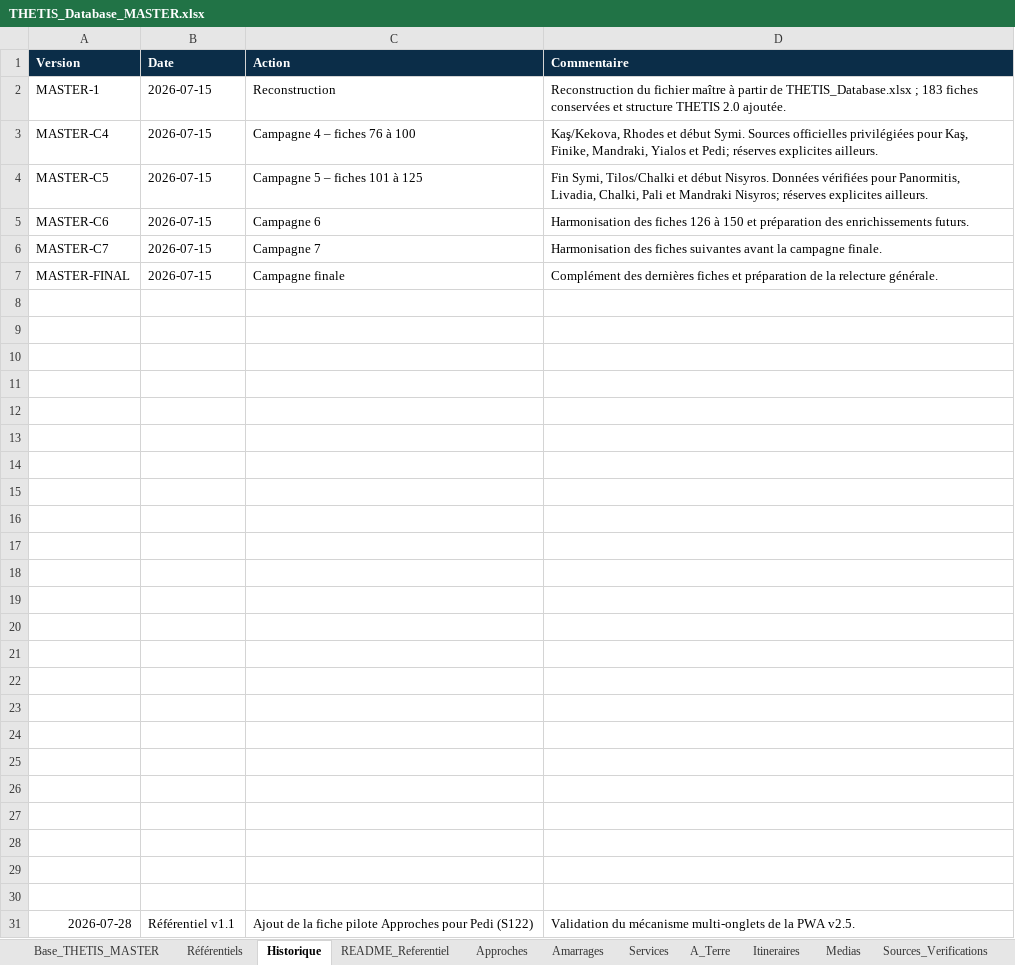
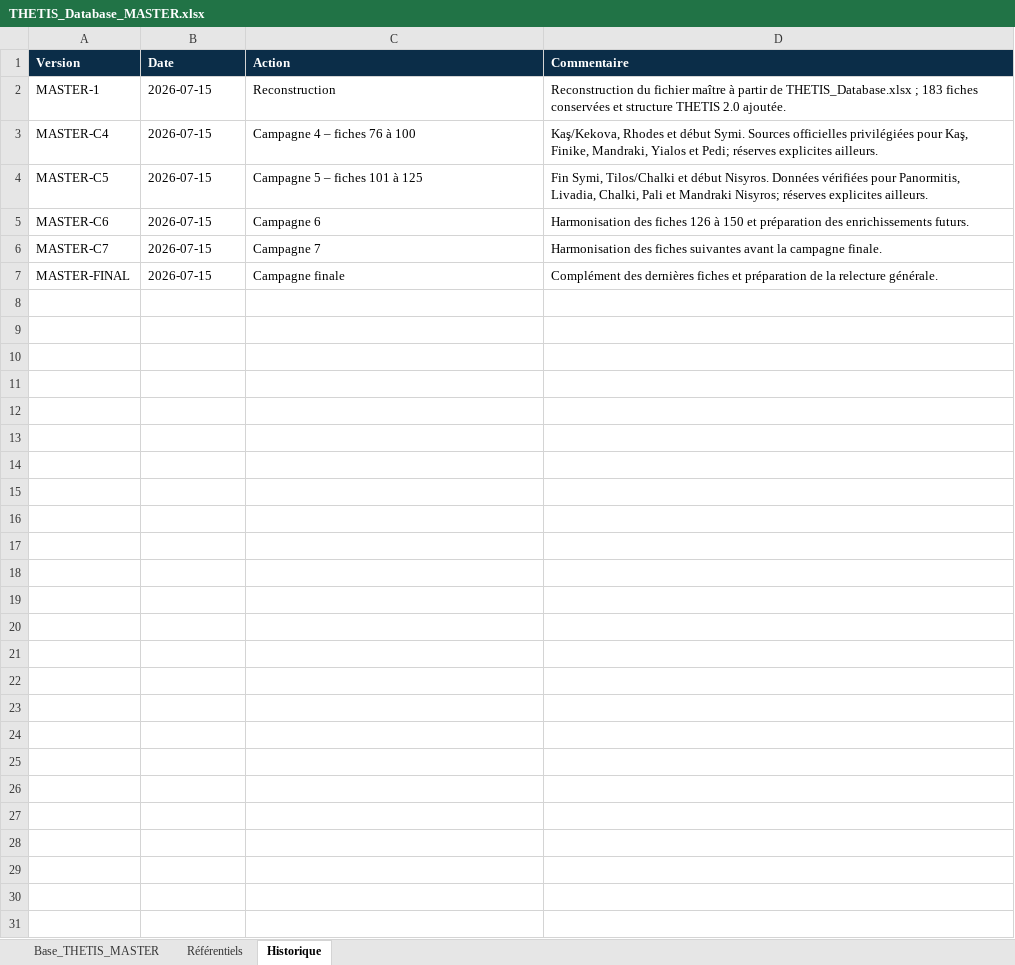
Before and after one commit to Thetis-Sailing/thetis-cruising-guide-v220, an Excel workbook: database/THETIS_Database_MASTER.xlsx, sheet Historique, drawn as a sheet; values as stored, in another font and other column widths than the file's, no borders; the diff names each change by its address in the sheet, - before the commit and + after, or states it on an @@ line.

```diff
--- a/database/THETIS_Database_MASTER.xlsx (sheet Historique)
+++ b/database/THETIS_Database_MASTER.xlsx (sheet Historique)
-sheet tab: README_Referentiel
-sheet tab: Approches
-sheet tab: Amarrages
-sheet tab: Services
-sheet tab: A_Terre
-sheet tab: Itineraires
-sheet tab: Medias
-sheet tab: Sources_Verifications
-row 8: (empty)
-row 9: (empty)
-row 10: (empty)
-row 11: (empty)
-row 12: (empty)
-row 13: (empty)
-row 14: (empty)
-row 15: (empty)
-row 16: (empty)
-row 17: (empty)
-row 18: (empty)
-row 19: (empty)
-row 20: (empty)
-row 21: (empty)
-row 22: (empty)
-row 23: (empty)
-row 24: (empty)
-row 25: (empty)
-row 26: (empty)
-row 27: (empty)
-row 28: (empty)
-row 29: (empty)
-row 30: (empty)
-row 31: 2026-07-28 | Référentiel v1.1 | Ajout de la fiche pilote Approches pour Pedi (S122) | Validation du mécanisme multi-onglets de la PWA v2.5.
```
Also changed, not shown: other sheet tabs, 5 other files.
